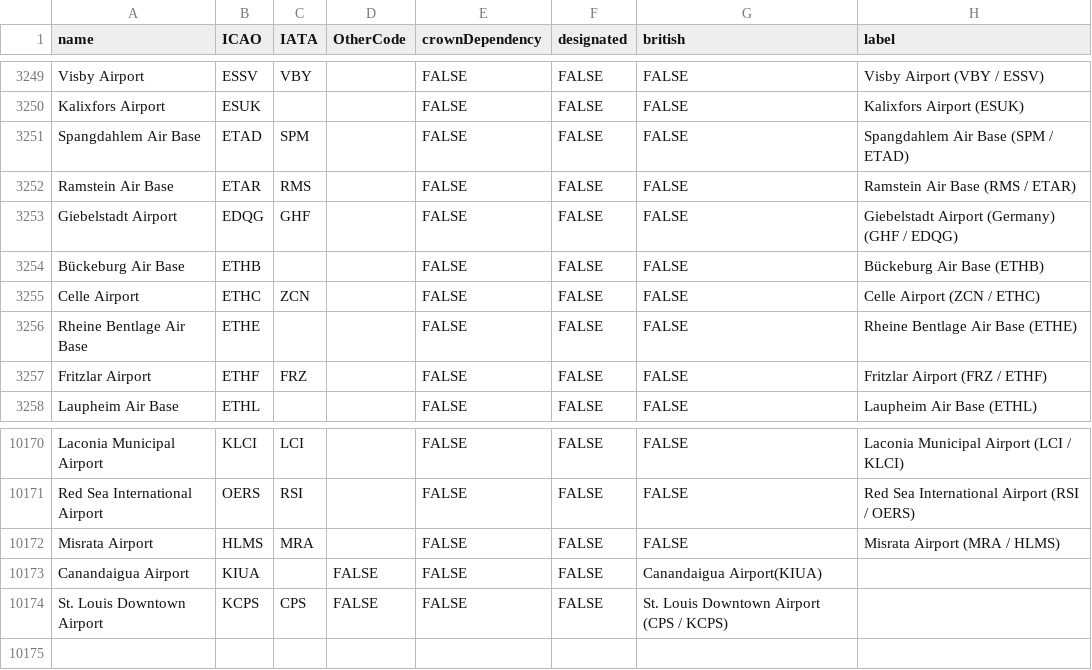
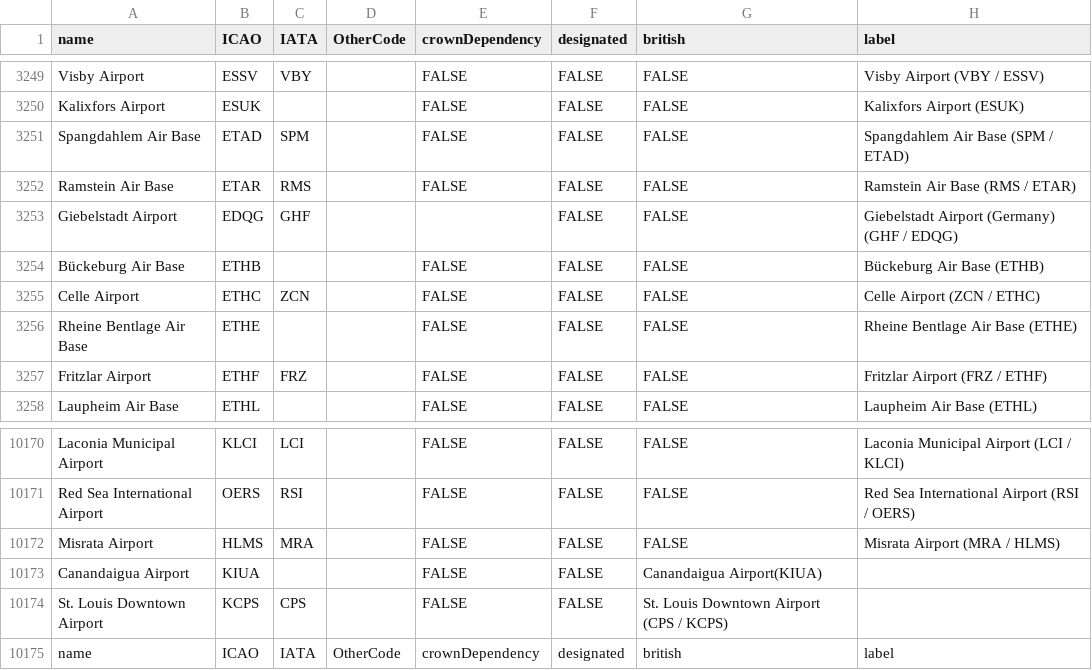
Before and after one commit to uk-gov-mirror/UKHomeOffice.egar-public-site-ui, a CSV file: src/common/app_data/airport_codes.csv, drawn as a sheet; only a part is shown, gaps mark what is left out.

Commit message:
NMSW- 4891-4836-4834- updated OtherCodes values to NULL

```diff
--- a/src/common/app_data/airport_codes.csv
+++ b/src/common/app_data/airport_codes.csv
@@ -3252,3 +3252,3 @@ Spangdahlem Air Base,ETAD,SPM,,FALSE,FALSE,FALSE,Spangdahlem Air Base (SPM / ETA
 Ramstein Air Base,ETAR,RMS,,FALSE,FALSE,FALSE,Ramstein Air Base (RMS / ETAR)
-Giebelstadt Airport,EDQG,GHF,,FALSE,FALSE,FALSE,Giebelstadt Airport (Germany) (GHF / EDQG)
+Giebelstadt Airport,EDQG,GHF,,,FALSE,FALSE,Giebelstadt Airport (Germany) (GHF / EDQG)
 Bückeburg Air Base,ETHB,,,FALSE,FALSE,FALSE,Bückeburg Air Base (ETHB)
@@ -10172,3 +10172,4 @@ Red Sea International Airport,OERS,RSI,,FALSE,FALSE,FALSE,Red Sea International
 Misrata Airport ,HLMS,MRA,,FALSE,FALSE,FALSE,Misrata Airport (MRA / HLMS)
-Canandaigua Airport,KIUA,,FALSE,FALSE,FALSE,Canandaigua Airport(KIUA)
-St. Louis Downtown Airport,KCPS,CPS,FALSE,FALSE,FALSE,St. Louis Downtown Airport (CPS / KCPS)
+Canandaigua Airport,KIUA,,,FALSE,FALSE,Canandaigua Airport(KIUA)
+St. Louis Downtown Airport,KCPS,CPS,,FALSE,FALSE,St. Louis Downtown Airport (CPS / KCPS)
+name,ICAO,IATA,OtherCode,crownDependency,designated,british,label
```
Also changed, not shown: 2 other files.
